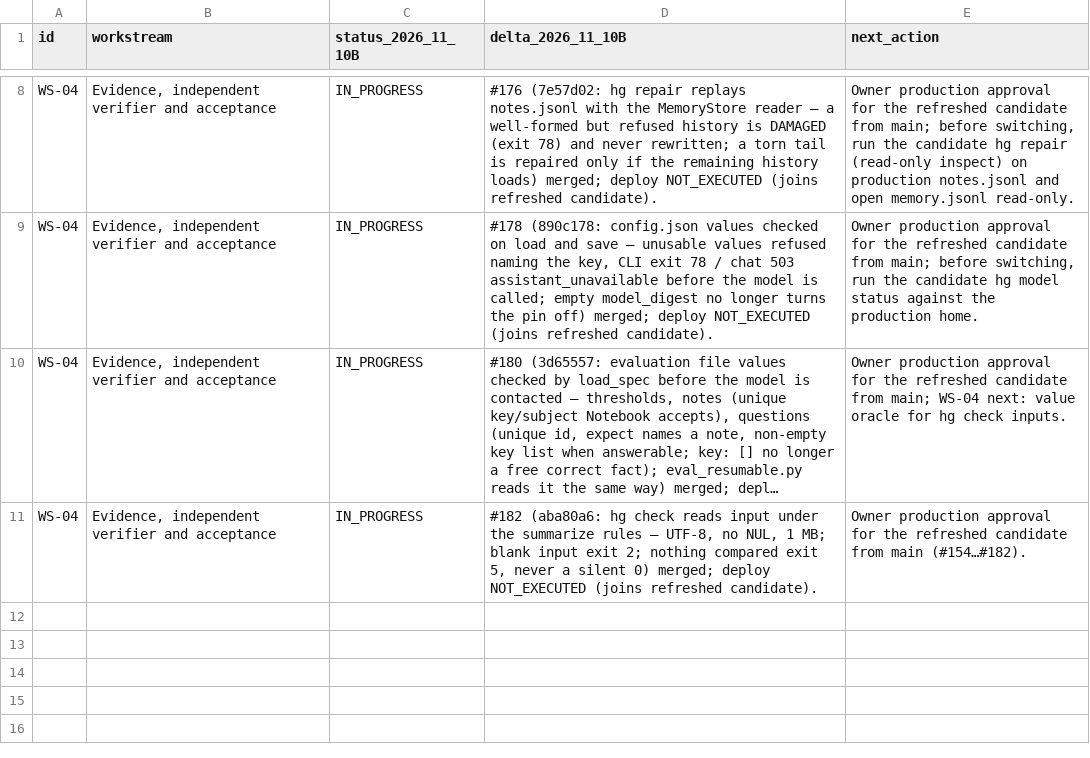
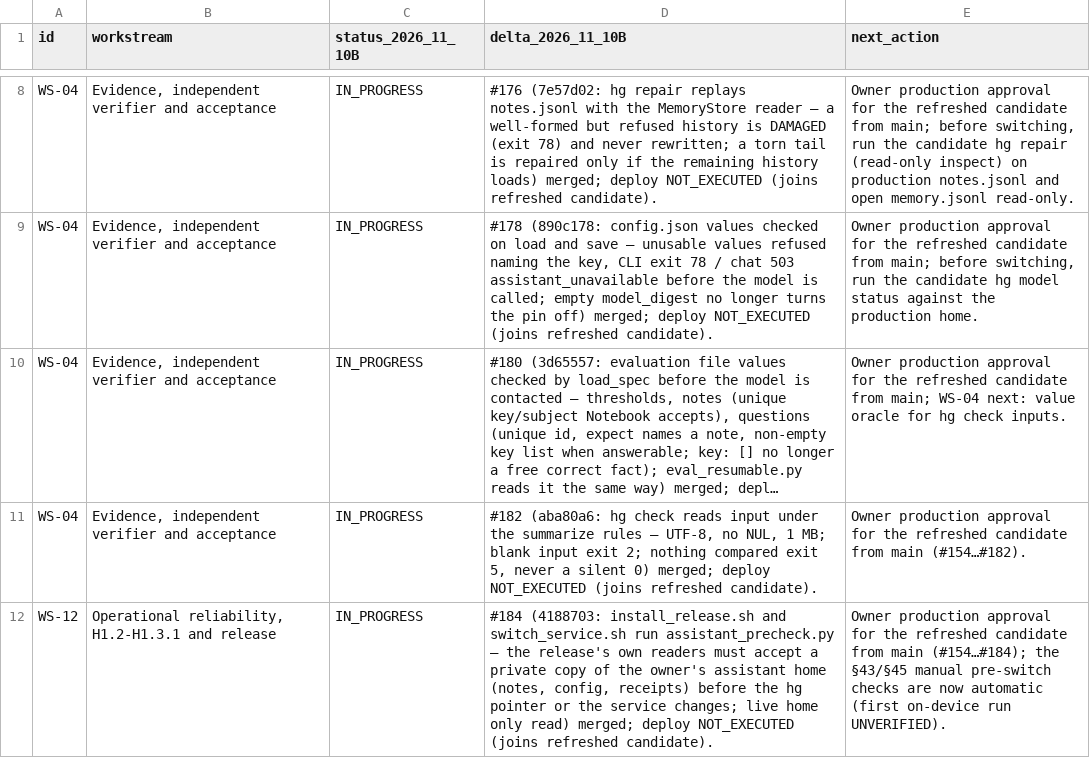
Before and after one commit to OAI-GIANG/HG, a CSV file: docs/governance/HG_MASTER_COMPLETION_LEDGER_V1_RECONCILIATION_20261110B.csv, drawn as a sheet; only a part is shown, gaps mark what is left out; long unchanged cells end in …; the diff names each change by its address in the sheet, - before the commit and + after, or states it on an @@ line.

```diff
--- a/docs/governance/HG_MASTER_COMPLETION_LEDGER_V1_RECONCILIATION_20261110B.csv
+++ b/docs/governance/HG_MASTER_COMPLETION_LEDGER_V1_RECONCILIATION_20261110B.csv
+row 12: WS-12 | Operational reliability, H1.2-H1.3.1 and release | IN_PROGRESS | #184 (4188703: install_release.sh and switch_service.sh run assistant_precheck.py — the release's own readers must accept a private copy of the owner's assistant home (notes, config, receipts) before the hg pointer or the service changes; live home only read) merged; deploy NOT_EXECUTED (joins refreshed candidate). | Owner production approval for the refreshed candidate from main (#154…#184); the §43/§45 manual pre-switch checks are now automatic (first on-device run UNVERIFIED).
```
Also changed, not shown: 2 other files.
